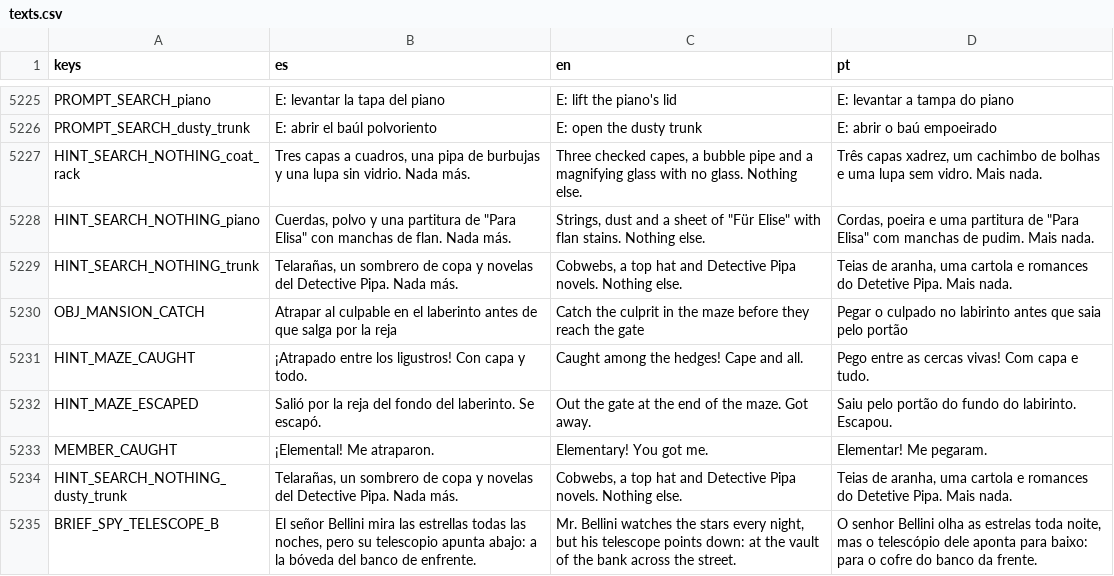
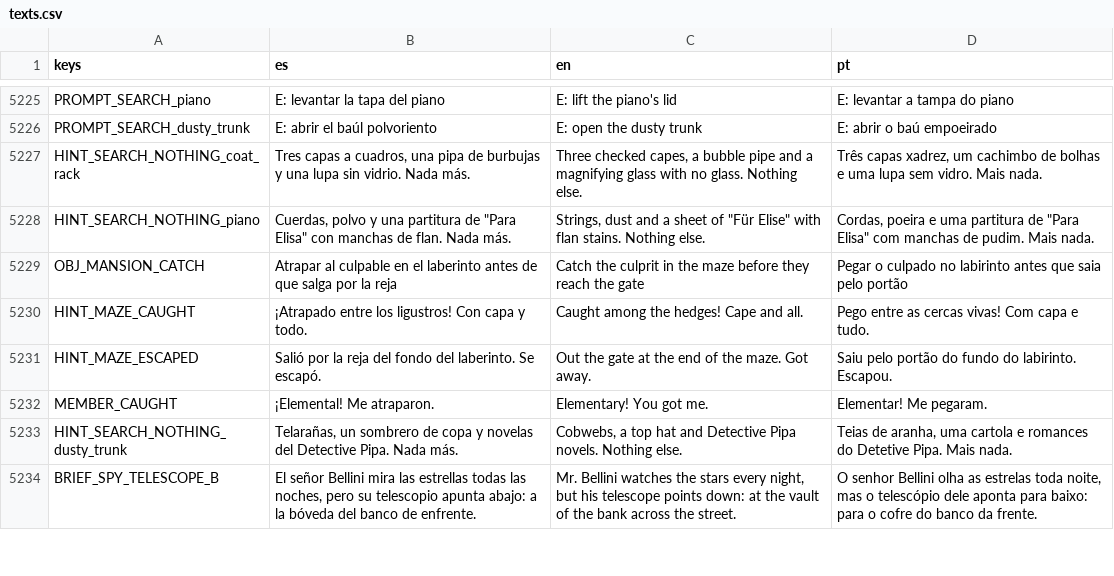
Before and after one commit to cristiangelini/BPD, a CSV file: translations/texts.csv, drawn as a sheet; only a part is shown, gaps mark what is left out; the diff names each change by its address in the sheet, - before the commit and + after, or states it on an @@ line.

```diff
--- a/translations/texts.csv
+++ b/translations/texts.csv
-row 5229: HINT_SEARCH_NOTHING_trunk | Telarañas, un sombrero de copa y novelas del Detective Pipa. Nada más. | Cobwebs, a top hat and Detective Pipa novels. Nothing else. | Teias de aranha, uma cartola e romances do Detetive Pipa. Mais nada.
```
